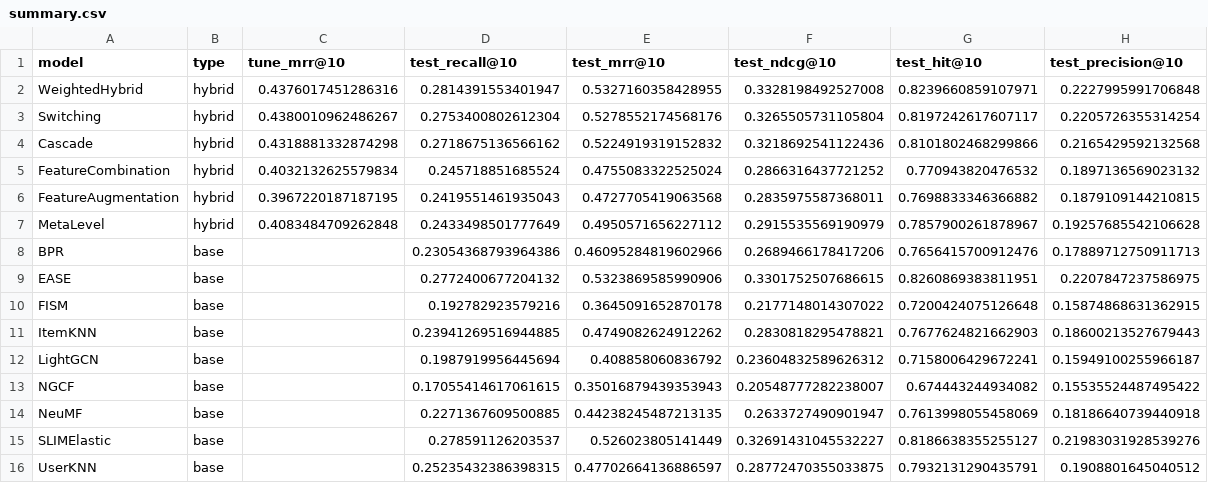
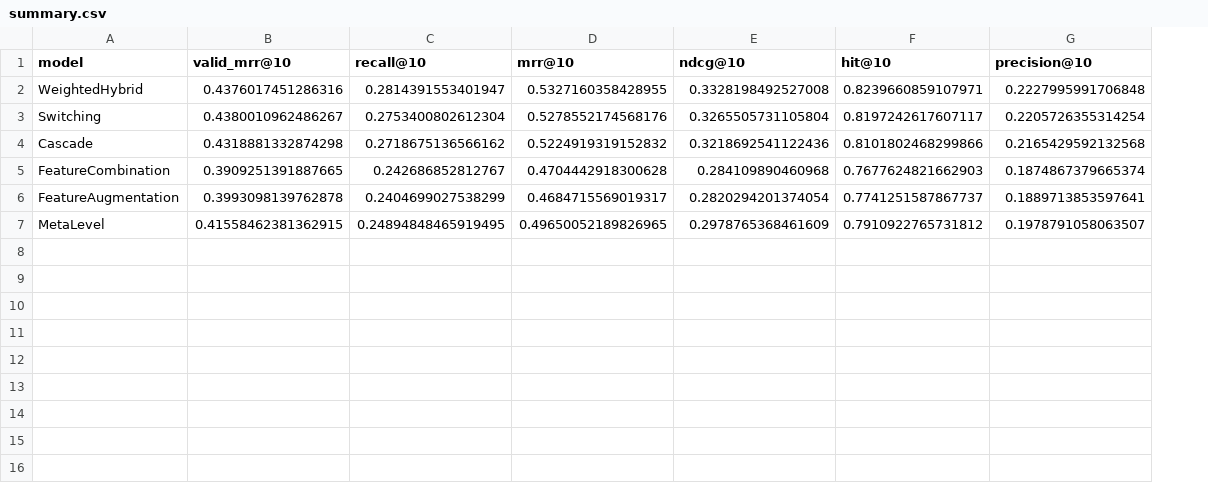
Before and after one commit to Fedor-Baryshnikov/RecBole_DSAIT4335, a CSV file: run_outputs/Part1/Part1.5/summary.csv, drawn as a sheet; removed rows and columns are numbered as before the commit, all else as after; the diff names each change by its address in the sheet, - before the commit and + after, or states it on an @@ line.

Commit message:
part1.5 updated

```diff
--- a/run_outputs/Part1/Part1.5/summary.csv
+++ b/run_outputs/Part1/Part1.5/summary.csv
-column B (type), rows 2-7: all hybrid
-B1: tune_mrr@10
+B1: valid_mrr@10
-C1: test_recall@10
+C1: recall@10
-D1: test_mrr@10
+D1: mrr@10
-E1: test_ndcg@10
+E1: ndcg@10
-F1: test_hit@10
+F1: hit@10
-G1: test_precision@10
+G1: precision@10
-B5 (valid_mrr@10): 0.4032132625579834
+B5 (valid_mrr@10): 0.3909251391887665
-C5 (recall@10): 0.245718851685524
+C5 (recall@10): 0.242686852812767
-D5 (mrr@10): 0.4755083322525024
+D5 (mrr@10): 0.4704442918300628
-E5 (ndcg@10): 0.2866316437721252
+E5 (ndcg@10): 0.284109890460968
-F5 (hit@10): 0.770943820476532
+F5 (hit@10): 0.7677624821662903
-G5 (precision@10): 0.1897136569023132
+G5 (precision@10): 0.1874867379665374
-B6 (valid_mrr@10): 0.3967220187187195
+B6 (valid_mrr@10): 0.3993098139762878
-C6 (recall@10): 0.2419551461935043
+C6 (recall@10): 0.2404699027538299
-D6 (mrr@10): 0.4727705419063568
+D6 (mrr@10): 0.4684715569019317
-E6 (ndcg@10): 0.2835975587368011
+E6 (ndcg@10): 0.2820294201374054
-F6 (hit@10): 0.7698833346366882
+F6 (hit@10): 0.7741251587867737
-G6 (precision@10): 0.1879109144210815
+G6 (precision@10): 0.1889713853597641
-B7 (valid_mrr@10): 0.4083484709262848
+B7 (valid_mrr@10): 0.41558462381362915
-C7 (recall@10): 0.2433498501777649
+C7 (recall@10): 0.24894848465919495
-D7 (mrr@10): 0.4950571656227112
+D7 (mrr@10): 0.49650052189826965
-E7 (ndcg@10): 0.2915535569190979
+E7 (ndcg@10): 0.2978765368461609
-F7 (hit@10): 0.7857900261878967
+F7 (hit@10): 0.7910922765731812
-G7 (precision@10): 0.19257685542106628
+G7 (precision@10): 0.1978791058063507
-row 8: BPR | base |  | 0.23054368793964386 | 0.46095284819602966 | 0.2689466178417206 | 0.7656415700912476 | 0.17889712750911713
-row 9: EASE | base |  | 0.2772400677204132 | 0.5323869585990906 | 0.3301752507686615 | 0.8260869383811951 | 0.2207847237586975
-row 10: FISM | base |  | 0.192782923579216 | 0.3645091652870178 | 0.2177148014307022 | 0.7200424075126648 | 0.15874868631362915
-row 11: ItemKNN | base |  | 0.23941269516944885 | 0.4749082624912262 | 0.2830818295478821 | 0.7677624821662903 | 0.18600213527679443
-row 12: LightGCN | base |  | 0.1987919956445694 | 0.408858060836792 | 0.23604832589626312 | 0.7158006429672241 | 0.15949100255966187
-row 13: NGCF | base |  | 0.17055414617061615 | 0.35016879439353943 | 0.20548777282238007 | 0.674443244934082 | 0.15535524487495422
-row 14: NeuMF | base |  | 0.2271367609500885 | 0.44238245487213135 | 0.2633727490901947 | 0.7613998055458069 | 0.18186640739440918
-row 15: SLIMElastic | base |  | 0.278591126203537 | 0.526023805141449 | 0.32691431045532227 | 0.8186638355255127 | 0.21983031928539276
-row 16: UserKNN | base |  | 0.25235432386398315 | 0.47702664136886597 | 0.28772470355033875 | 0.7932131290435791 | 0.1908801645040512
```
Also changed, not shown: 36 other files.
